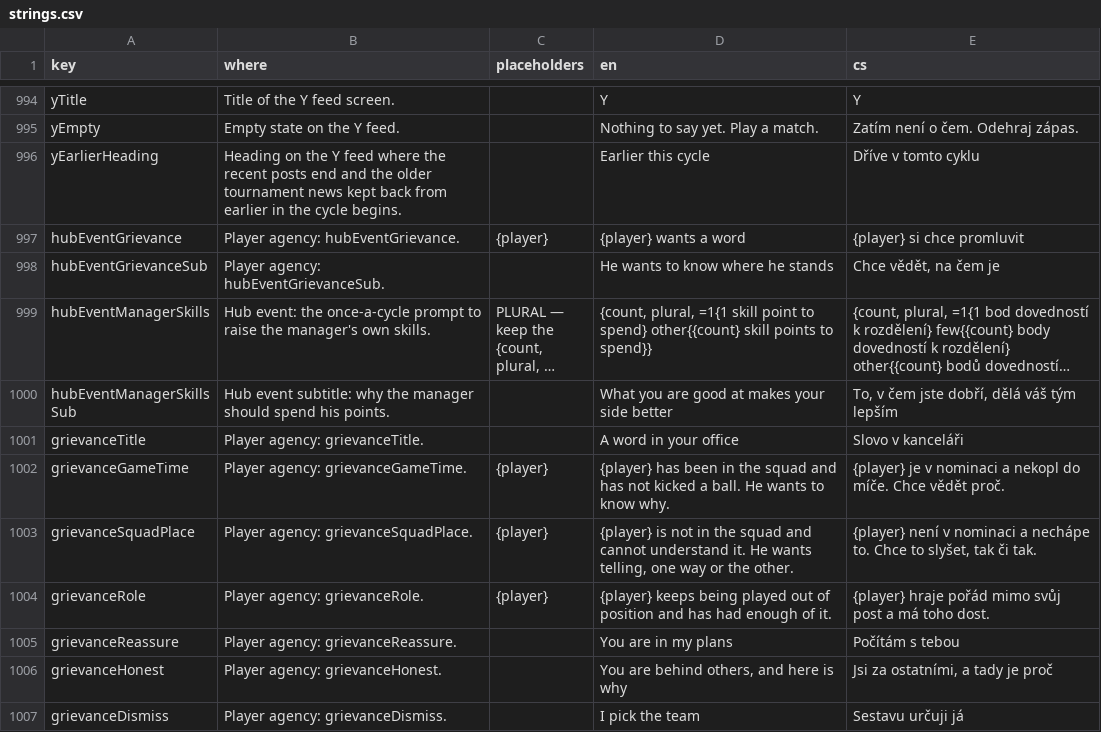
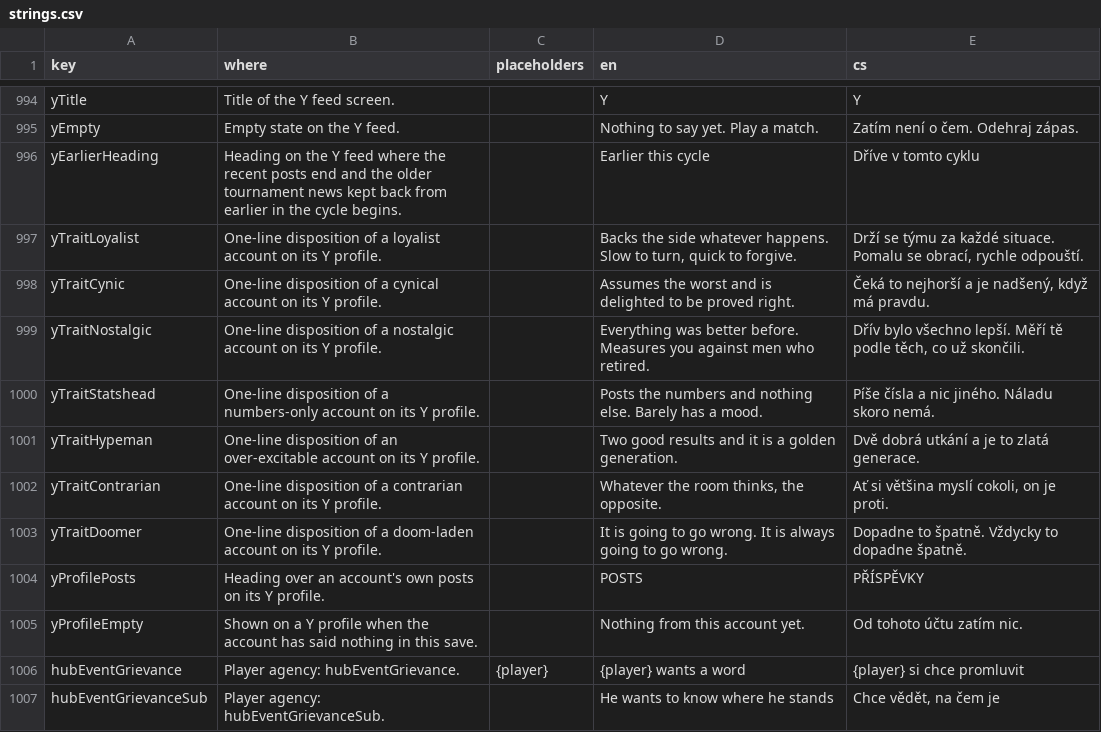
Before and after one commit to Kapsid/fnm26, a CSV file: copy/strings.csv, drawn as a sheet; only a part is shown, gaps mark what is left out; the shorter side is filled out with more unchanged rows; long unchanged cells end in ….

```diff
--- a/copy/strings.csv
+++ b/copy/strings.csv
@@ -996,2 +996,11 @@ yEmpty,Empty state on the Y feed.,,Nothing to say yet. Play a match.,Zatím nen
 yEarlierHeading,Heading on the Y feed where the recent posts end and the older tournament news kept back from earlier in the cycle begins.,,Earlier this cycle,Dříve v tomto cyklu
+yTraitLoyalist,One-line disposition of a loyalist account on its Y profile.,,"Backs the side whatever happens. Slow to turn, quick to forgive.","Drží se týmu za každé situace. Pomalu se obrací, rychle odpouští."
+yTraitCynic,One-line disposition of a cynical account on its Y profile.,,Assumes the worst and is delighted to be proved right.,"Čeká to nejhorší a je nadšený, když má pravdu."
+yTraitNostalgic,One-line disposition of a nostalgic account on its Y profile.,,Everything was better before. Measures you against men who retired.,"Dřív bylo všechno lepší. Měří tě podle těch, co už skončili."
+yTraitStatshead,One-line disposition of a numbers-only account on its Y profile.,,Posts the numbers and nothing else. Barely has a mood.,Píše čísla a nic jiného. Náladu skoro nemá.
+yTraitHypeman,One-line disposition of an over-excitable account on its Y profile.,,Two good results and it is a golden generation.,Dvě dobrá utkání a je to zlatá generace.
+yTraitContrarian,One-line disposition of a contrarian account on its Y profile.,,"Whatever the room thinks, the opposite.","Ať si většina myslí cokoli, on je proti."
+yTraitDoomer,One-line disposition of a doom-laden account on its Y profile.,,It is going to go wrong. It is always going to go wrong.,Dopadne to špatně. Vždycky to dopadne špatně.
+yProfilePosts,Heading over an account's own posts on its Y profile.,,POSTS,PŘÍSPĚVKY
+yProfileEmpty,Shown on a Y profile when the account has said nothing in this save.,,Nothing from this account yet.,Od tohoto účtu zatím nic.
 hubEventGrievance,Player agency: hubEventGrievance.,{player},{player} wants a word,{player} si chce promluvit
```
Also changed, not shown: 11 other files.
